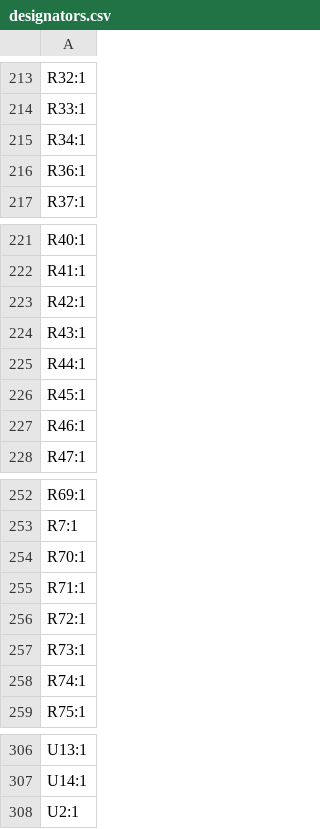
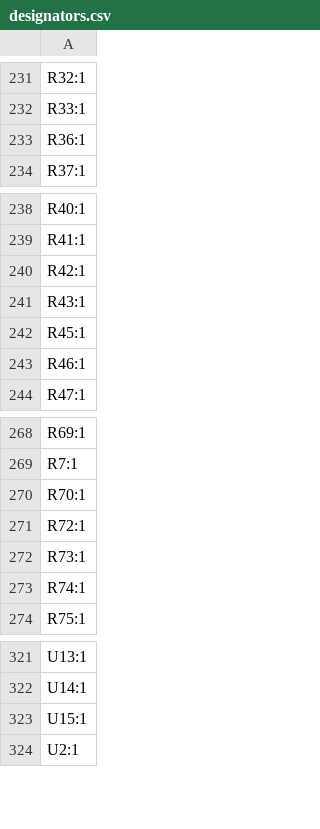
Before and after one commit to icl-rocketry/Ricardo-Stark, a CSV file: Hardware/production/designators.csv, drawn as a sheet; only a part is shown, gaps mark what is left out; the diff covers the shown part only.

```diff
--- a/Hardware/production/designators.csv
+++ b/Hardware/production/designators.csv
@@ -214,3 +232,2 @@ R32:1
 R33:1
-R34:1
 R36:1
@@ -224,3 +241,2 @@ R42:1
 R43:1
-R44:1
 R45:1
@@ -254,3 +270,2 @@ R7:1
 R70:1
-R71:1
 R72:1
@@ -307,2 +322,3 @@ U13:1
 U14:1
+U15:1
 U2:1
```
Also changed, not shown: 23 added rows and 5 removed rows elsewhere in this file, Hardware/production/bom.csv, Hardware/production/positions.csv, 25 other files.
